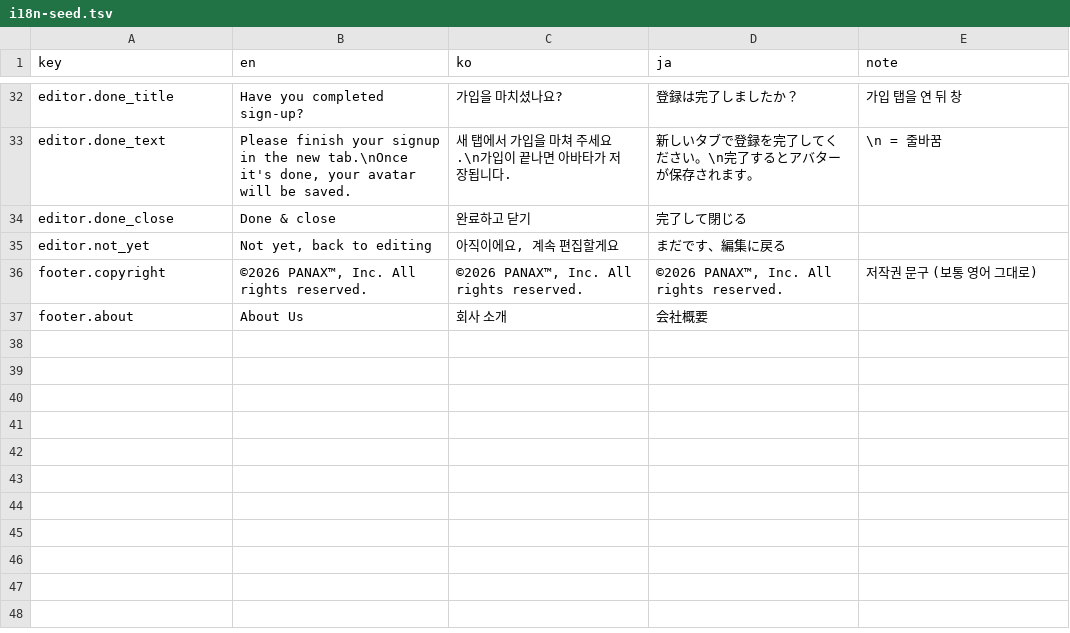
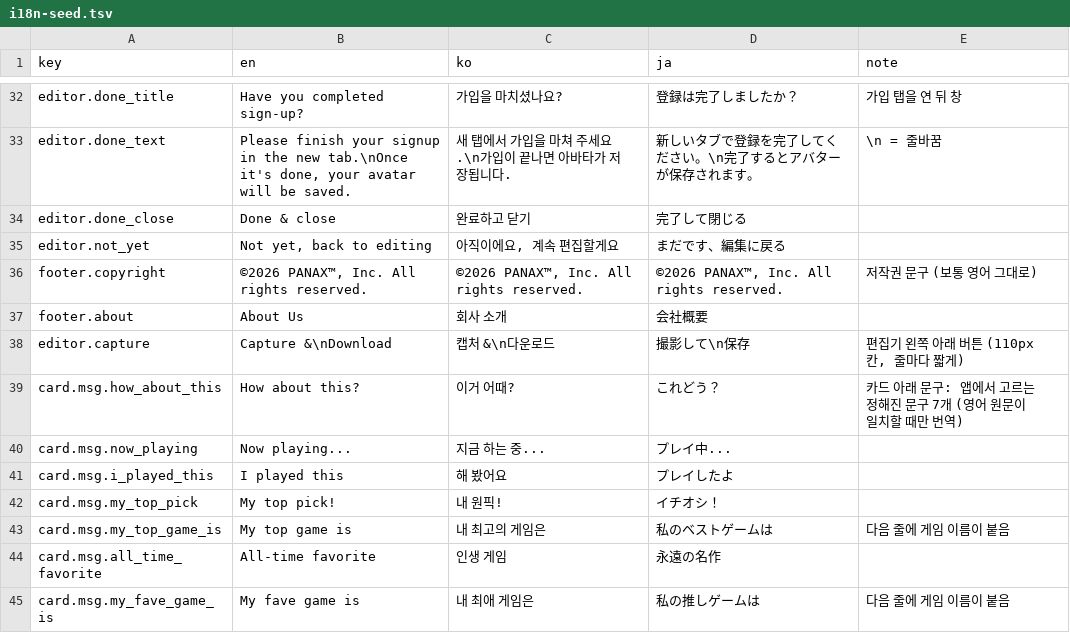
Before and after one commit to pm-studios/fuze_avatar_hub, a TSV file: scripts/i18n-seed.tsv, drawn as a sheet; only a part is shown, gaps mark what is left out; the diff names each change by its address in the sheet, - before the commit and + after, or states it on an @@ line.

```diff
--- a/scripts/i18n-seed.tsv
+++ b/scripts/i18n-seed.tsv
+row 38: editor.capture | Capture &\nDownload | 캡처 &\n다운로드 | 撮影して\n保存 | 편집기 왼쪽 아래 버튼 (110px 칸, 줄마다 짧게)
+row 39: card.msg.how_about_this | How about this? | 이거 어때? | これどう？ | 카드 아래 문구: 앱에서 고르는 정해진 문구 7개 (영어 원문이 일치할 때만 번역)
+row 40: card.msg.now_playing | Now playing... | 지금 하는 중... | プレイ中...
+row 41: card.msg.i_played_this | I played this | 해 봤어요 | プレイしたよ
+row 42: card.msg.my_top_pick | My top pick! | 내 원픽! | イチオシ！
+row 43: card.msg.my_top_game_is | My top game is | 내 최고의 게임은 | 私のベストゲームは | 다음 줄에 게임 이름이 붙음
+row 44: card.msg.all_time_favorite | All-time favorite | 인생 게임 | 永遠の名作
+row 45: card.msg.my_fave_game_is | My fave game is | 내 최애 게임은 | 私の推しゲームは | 다음 줄에 게임 이름이 붙음
```
Also changed, not shown: 3 other files.
